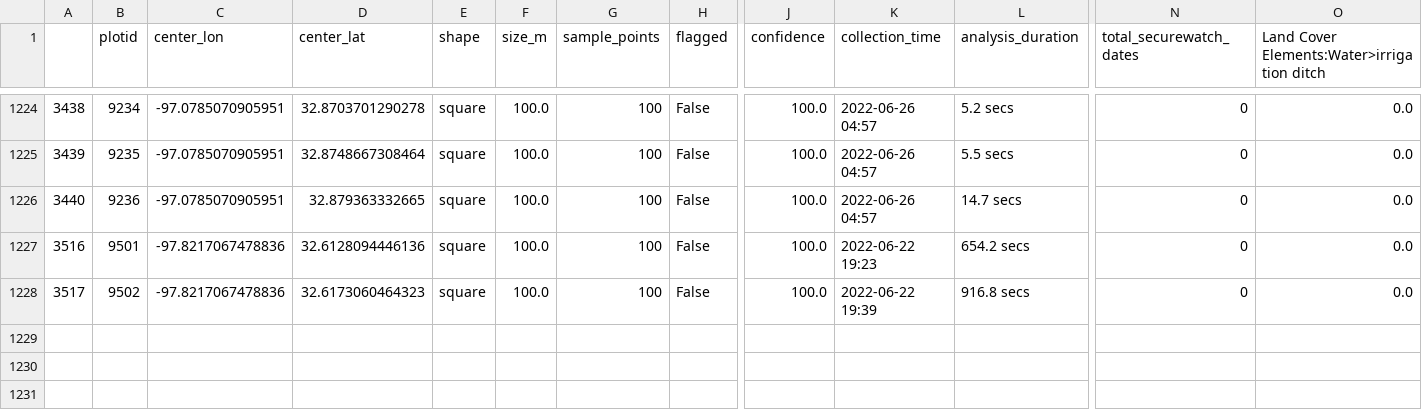
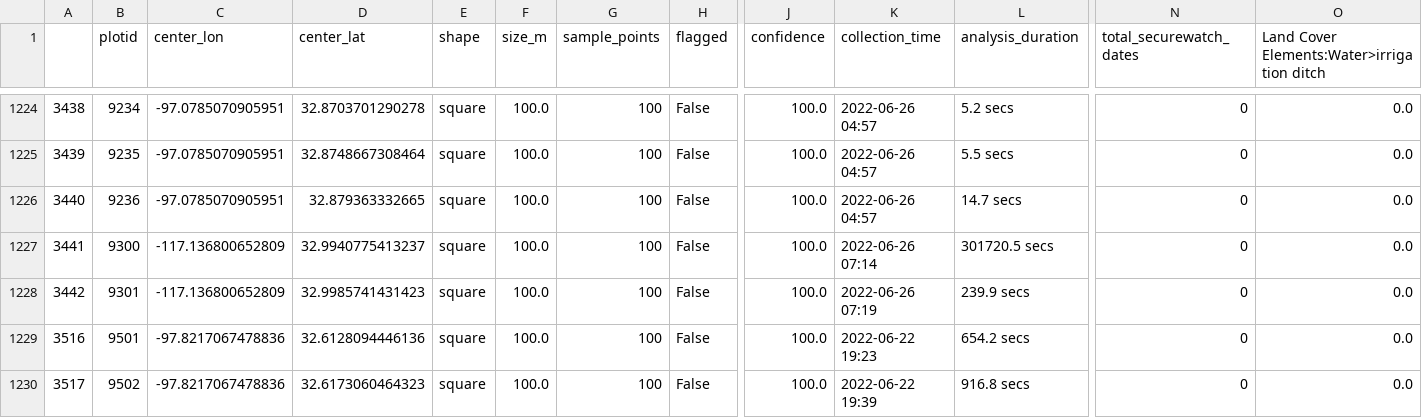
Before and after one commit to Piphi5/SEES-2022-CEO-Data, a CSV file: PSU/SEES2022-CEO-PSU-2022-06-26.csv, drawn as a sheet; only a part is shown, gaps mark what is left out; rows hold the shown columns only; the diff names each change by its address in the sheet, - before the commit and + after, or states it on an @@ line.

Commit message:
Automated Data Commit

```diff
--- a/PSU/SEES2022-CEO-PSU-2022-06-26.csv
+++ b/PSU/SEES2022-CEO-PSU-2022-06-26.csv
+row 1227: 3441 | 9300 | -117.136800652809 | 32.9940775413237 | square | 100.0 | 100 | False | 100.0 | 2022-06-26 07:14 | 301720.5 secs | 0 | 0.0
+row 1228: 3442 | 9301 | -117.136800652809 | 32.9985741431423 | square | 100.0 | 100 | False | 100.0 | 2022-06-26 07:19 | 239.9 secs | 0 | 0.0
```
